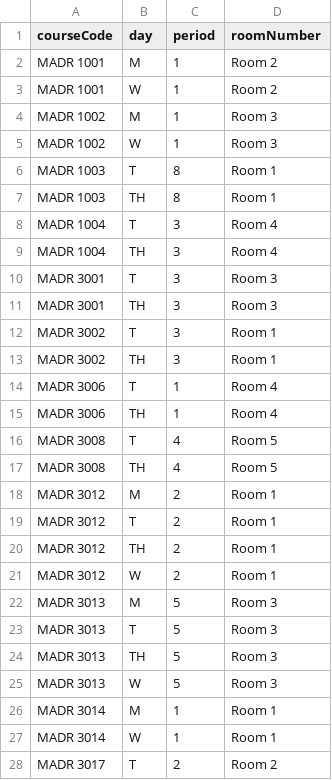
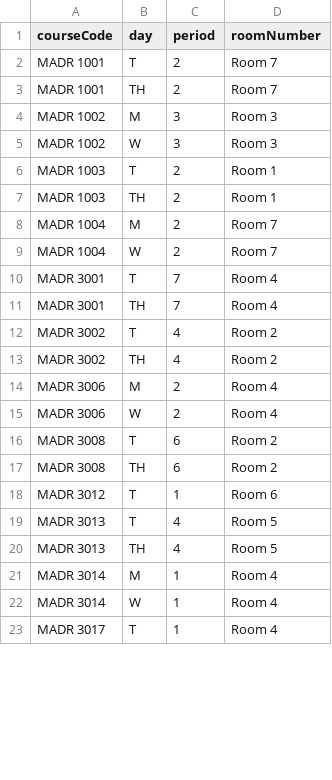
Before and after one commit to marca7162/fom-course-scheduler, a CSV file: work/work/output/course_room_schedule.csv, drawn as a sheet; only a part is shown; the diff covers the shown part only.

```diff
--- a/work/work/output/course_room_schedule.csv
+++ b/work/work/output/course_room_schedule.csv
@@ -1,28 +1,23 @@
 courseCode,day,period,roomNumber
-MADR 1001,M,1,Room 2
-MADR 1001,W,1,Room 2
-MADR 1002,M,1,Room 3
-MADR 1002,W,1,Room 3
-MADR 1003,T,8,Room 1
-MADR 1003,TH,8,Room 1
-MADR 1004,T,3,Room 4
-MADR 1004,TH,3,Room 4
-MADR 3001,T,3,Room 3
-MADR 3001,TH,3,Room 3
-MADR 3002,T,3,Room 1
-MADR 3002,TH,3,Room 1
-MADR 3006,T,1,Room 4
-MADR 3006,TH,1,Room 4
-MADR 3008,T,4,Room 5
-MADR 3008,TH,4,Room 5
-MADR 3012,M,2,Room 1
-MADR 3012,T,2,Room 1
-MADR 3012,TH,2,Room 1
-MADR 3012,W,2,Room 1
-MADR 3013,M,5,Room 3
-MADR 3013,T,5,Room 3
-MADR 3013,TH,5,Room 3
-MADR 3013,W,5,Room 3
-MADR 3014,M,1,Room 1
-MADR 3014,W,1,Room 1
-MADR 3017,T,2,Room 2
+MADR 1001,T,2,Room 7
+MADR 1001,TH,2,Room 7
+MADR 1002,M,3,Room 3
+MADR 1002,W,3,Room 3
+MADR 1003,T,2,Room 1
+MADR 1003,TH,2,Room 1
+MADR 1004,M,2,Room 7
+MADR 1004,W,2,Room 7
+MADR 3001,T,7,Room 4
+MADR 3001,TH,7,Room 4
+MADR 3002,T,4,Room 2
+MADR 3002,TH,4,Room 2
+MADR 3006,M,2,Room 4
+MADR 3006,W,2,Room 4
+MADR 3008,T,6,Room 2
+MADR 3008,TH,6,Room 2
+MADR 3012,T,1,Room 6
+MADR 3013,T,4,Room 5
+MADR 3013,TH,4,Room 5
+MADR 3014,M,1,Room 4
+MADR 3014,W,1,Room 4
+MADR 3017,T,1,Room 4
```
Also changed, not shown: 18 removed rows and 45 edited cells elsewhere in this file, work/output/course_room_schedule.csv, work/output/student_schedule.csv, 16 other files.
